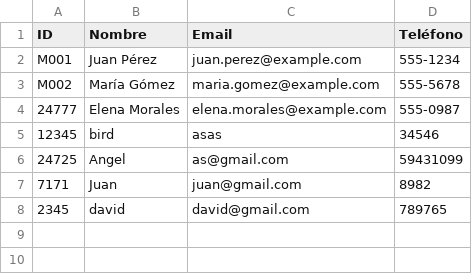
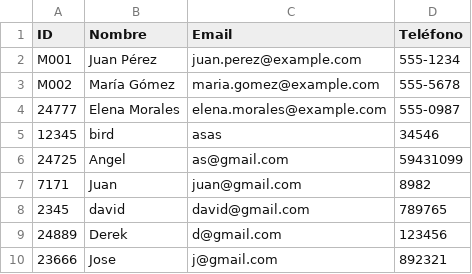
Before and after one commit to asanabria-2021067/biblioteca-javafx, a CSV file: src/biblioteca/db/miembros.csv, drawn as a sheet; the diff names each change by its address in the sheet, - before the commit and + after, or states it on an @@ line.

```diff
--- a/src/biblioteca/db/miembros.csv
+++ b/src/biblioteca/db/miembros.csv
+row 9: 24889 | Derek | d@gmail.com | 123456
+row 10: 23666 | Jose | j@gmail.com | 892321
```
Also changed, not shown: src/biblioteca/db/libros.csv, src/biblioteca/db/prestamos.csv, 8 other files.
